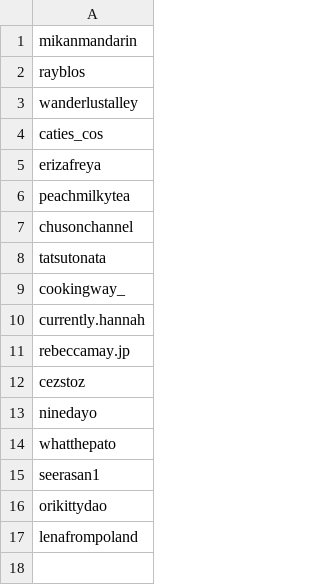
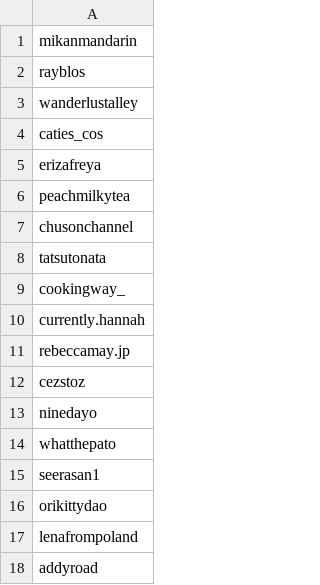
Before and after one commit to jmopola/tiktok-rss-flat, a CSV file: subscriptions.csv, drawn as a sheet; the diff names each change by its address in the sheet, - before the commit and + after, or states it on an @@ line.

Commit message:
Update subscriptions.csv

```diff
--- a/subscriptions.csv
+++ b/subscriptions.csv
+row 18: addyroad
```
